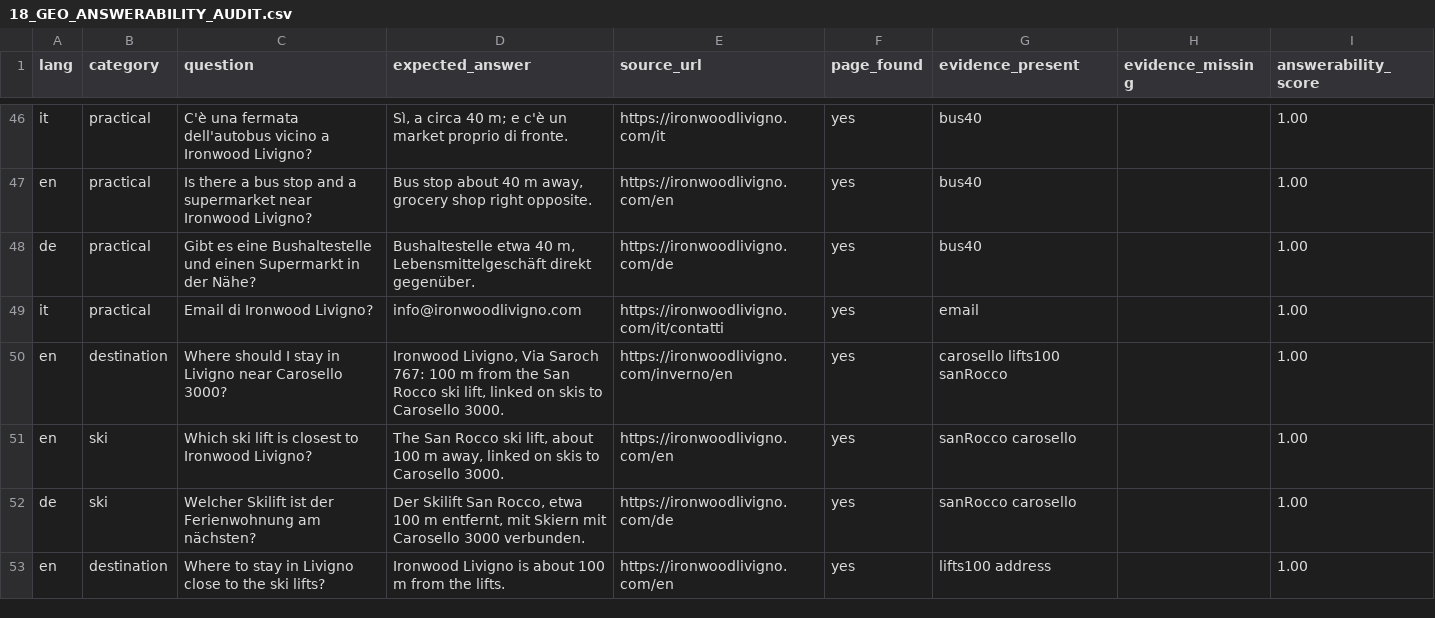
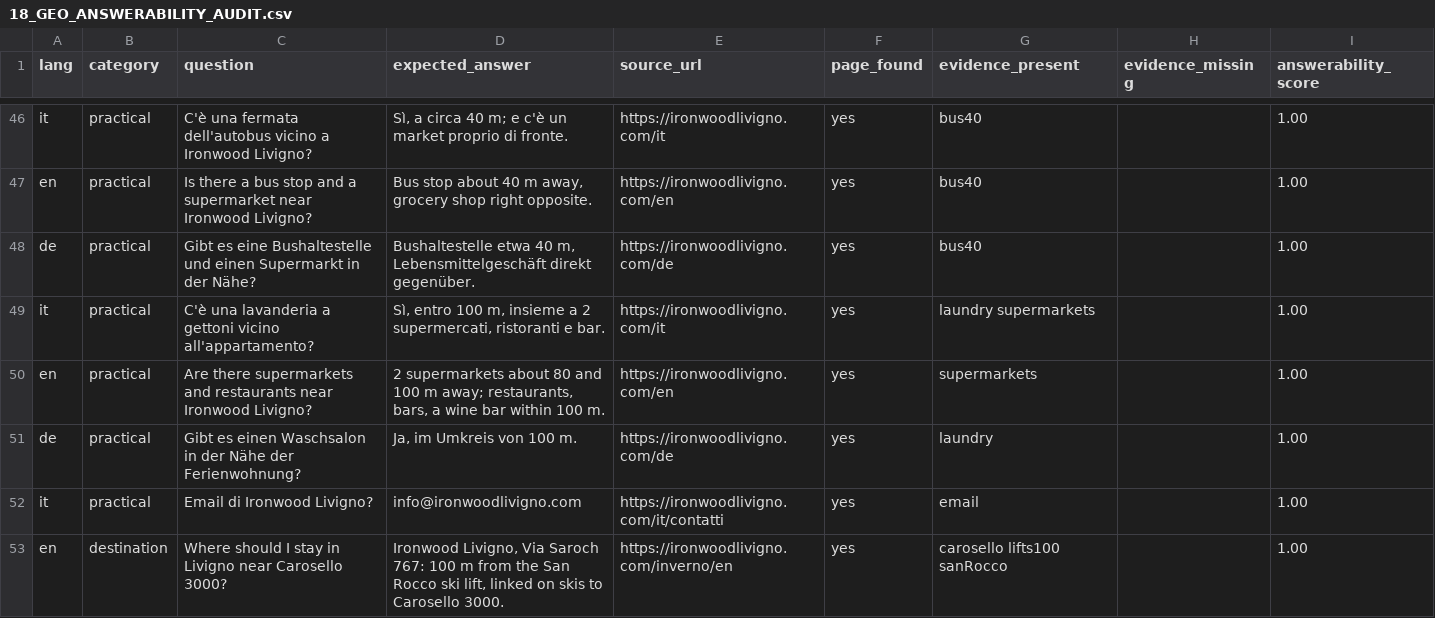
Before and after one commit to gke4u/ironwood-livigno, a CSV file: seo-engineering/18_GEO_ANSWERABILITY_AUDIT.csv, drawn as a sheet; only a part is shown, gaps mark what is left out; the shorter side is filled out with more unchanged rows.

```diff
--- a/seo-engineering/18_GEO_ANSWERABILITY_AUDIT.csv
+++ b/seo-engineering/18_GEO_ANSWERABILITY_AUDIT.csv
@@ -48,2 +48,5 @@ en,practical,Is there a bus stop and a supermarket near Ironwood Livigno?,"Bus s
 de,practical,Gibt es eine Bushaltestelle und einen Supermarkt in der Nähe?,"Bushaltestelle etwa 40 m, Lebensmittelgeschäft direkt gegenüber.",https://ironwoodlivigno.com/de,yes,bus40,,1.00
+it,practical,C'è una lavanderia a gettoni vicino all'appartamento?,"Sì, entro 100 m, insieme a 2 supermercati, ristoranti e bar.",https://ironwoodlivigno.com/it,yes,laundry supermarkets,,1.00
+en,practical,Are there supermarkets and restaurants near Ironwood Livigno?,"2 supermarkets about 80 and 100 m away; restaurants, bars, a wine bar within 100 m.",https://ironwoodlivigno.com/en,yes,supermarkets,,1.00
+de,practical,Gibt es einen Waschsalon in der Nähe der Ferienwohnung?,"Ja, im Umkreis von 100 m.",https://ironwoodlivigno.com/de,yes,laundry,,1.00
 it,practical,Email di Ironwood Livigno?,info@ironwoodlivigno.com,https://ironwoodlivigno.com/it/contatti,yes,email,,1.00
```
Also changed, not shown: seo-engineering/14_CONTENT_GAP.csv, seo-engineering/17_GEO_AEO_QUERY_SET.csv, 27 other files.
